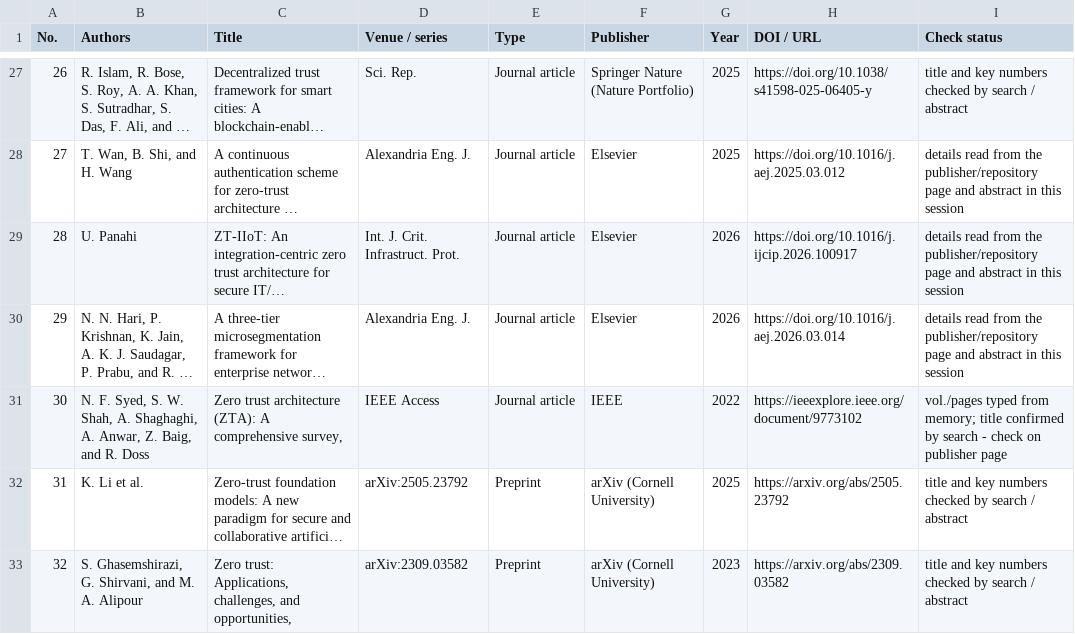
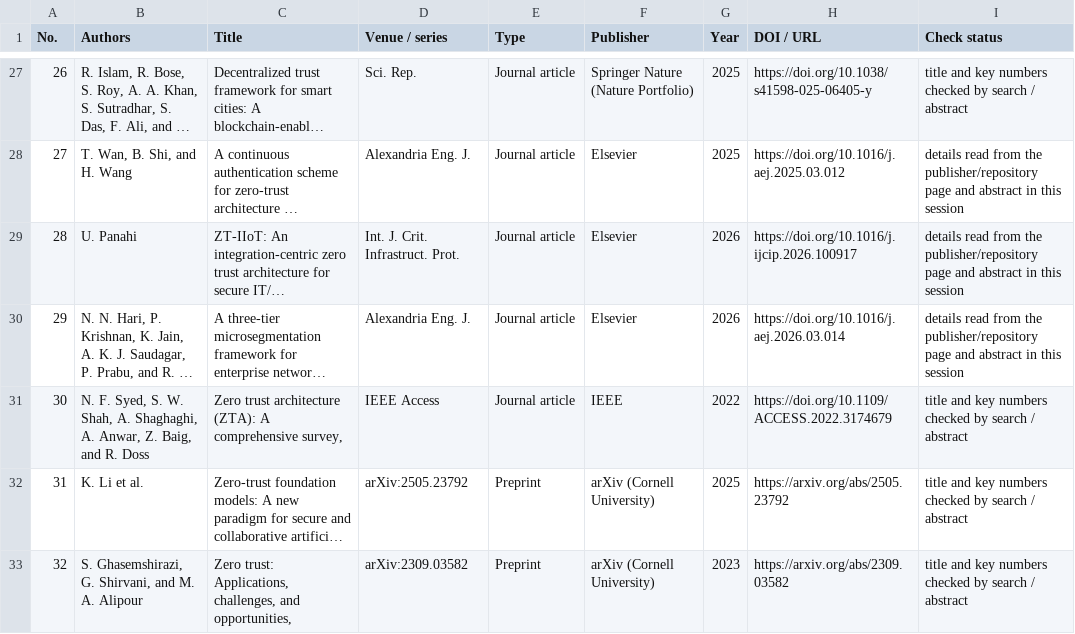
Before and after one commit to irfanrazanaqvi/bc-zta-iiot-experiments, a CSV file: paper/references_publisher_list.csv, drawn as a sheet; only a part is shown, gaps mark what is left out; long unchanged cells end in …; the diff names each change by its address in the sheet, - before the commit and + after, or states it on an @@ line.

```diff
--- a/paper/references_publisher_list.csv
+++ b/paper/references_publisher_list.csv
-H31 (DOI / URL): https://ieeexplore.ieee.org/document/9773102
+H31 (DOI / URL): https://doi.org/10.1109/ACCESS.2022.3174679
-I31 (Check status): vol./pages typed from memory; title confirmed by search - check on publisher page
+I31 (Check status): title and key numbers checked by search / abstract
```
Also changed, not shown: 6 other files.
